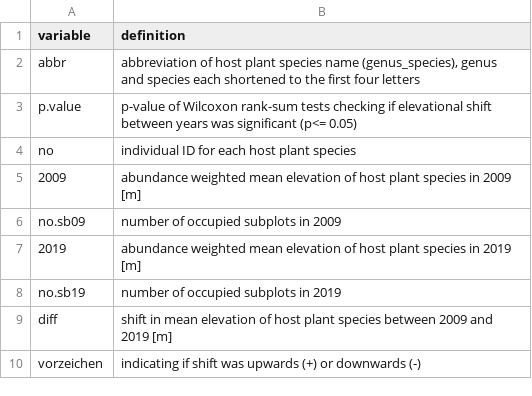
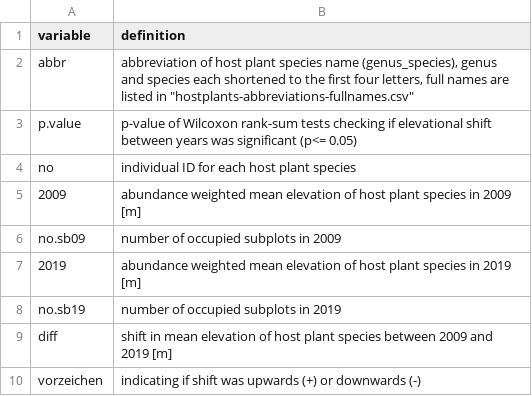
Before and after one commit to janiker/Kerner_et_al-2022-Alpine_butterflies_want_to_fly_high, a CSV file: Data/Metadata/all-hostplant-species-shifts_metadata.csv (was Data/Metadata/sub.wilcox_metadata.csv), drawn as a sheet.

Commit message:
rename files with clear names

```diff
--- a/Data/Metadata/sub.wilcox_metadata.csv
+++ b/Data/Metadata/all-hostplant-species-shifts_metadata.csv
@@ -1,3 +1,3 @@
 variable;definition
-abbr;abbreviation of host plant species name (genus_species), genus and species each shortened to the first four letters
+abbr;"abbreviation of host plant species name (genus_species), genus and species each shortened to the first four letters, full names are listed in ""hostplants-abbreviations-fullnames.csv"""
 p.value;p-value of Wilcoxon rank-sum tests checking if elevational shift between years was significant (p<= 0.05)
```
Also changed, not shown: Data/Metadata/hostplant-species-weighted-mean_metadata.csv, 69 other files.
